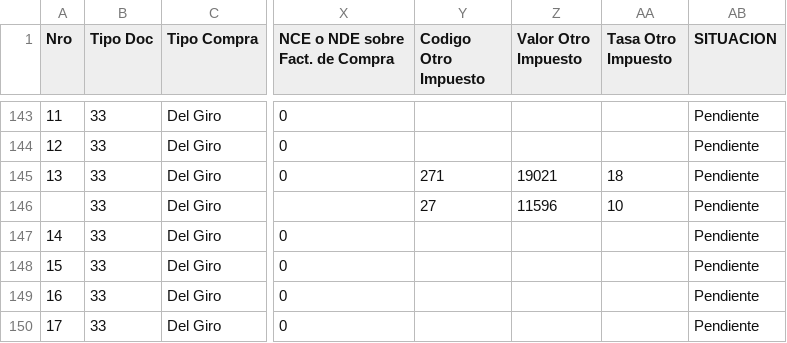
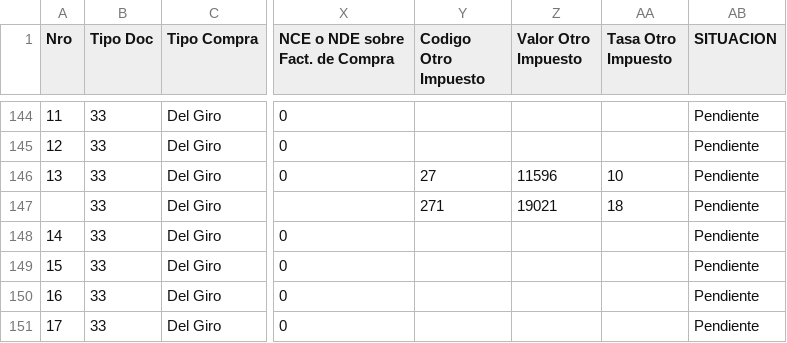
Before and after one commit to nicolasanavalon/sii-dte, a CSV file: data/202608.csv, drawn as a sheet; only a part is shown, gaps mark what is left out; addresses are those after the commit; the diff covers the shown part only; the diff names each change by its address in the sheet, - before the commit and + after, or states it on an @@ line.

```diff
--- a/data/202608.csv
+++ b/data/202608.csv
@@ column A (Nro) renumbered from row 128 down @@
-Y146 (Codigo Otro Impuesto): 271
+Y146 (Codigo Otro Impuesto): 27
-Z146 (Valor Otro Impuesto): 19021
+Z146 (Valor Otro Impuesto): 11596
-AA146 (Tasa Otro Impuesto): 18
+AA146 (Tasa Otro Impuesto): 10
-Y147 (Codigo Otro Impuesto): 27
+Y147 (Codigo Otro Impuesto): 271
-Z147 (Valor Otro Impuesto): 11596
+Z147 (Valor Otro Impuesto): 19021
-AA147 (Tasa Otro Impuesto): 10
+AA147 (Tasa Otro Impuesto): 18
```
Also changed, not shown: 11 added rows and 12 edited cells elsewhere in this file, 1 other file.
